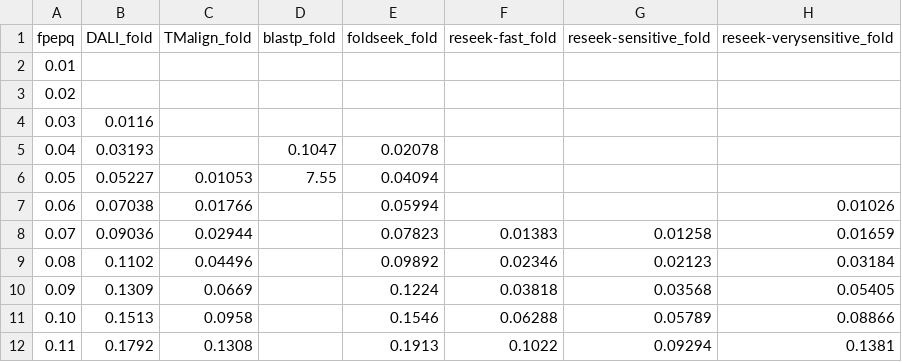
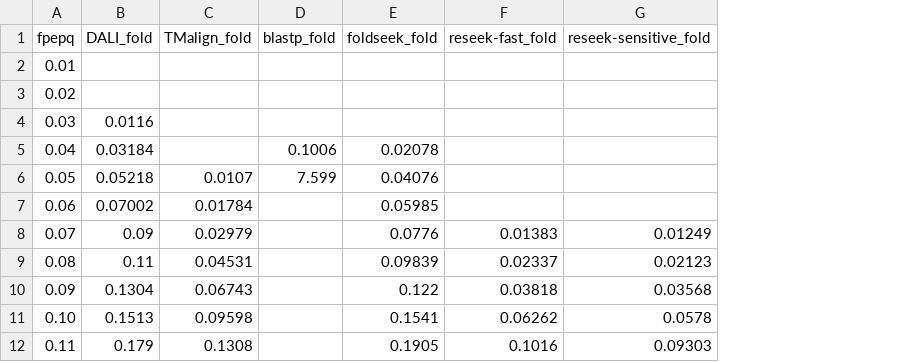
Before and after one commit to rcedgar/reseek_scop40, a TSV file: sensitivity_vs_error/fold.tsv, drawn as a sheet; only a part is shown; the diff covers the shown part only; the diff names each change by its address in the sheet, - before the commit and + after, or states it on an @@ line.

```diff
--- a/sensitivity_vs_error/fold.tsv
+++ b/sensitivity_vs_error/fold.tsv
-column H (reseek-verysensitive_fold), rows 7-12: 0.01026 | 0.01659 | 0.03184 | 0.05405 | 0.08866 | 0.1381
-B5 (DALI_fold): 0.03193
+B5 (DALI_fold): 0.03184
-D5 (blastp_fold): 0.1047
+D5 (blastp_fold): 0.1006
-B6 (DALI_fold): 0.05227
+B6 (DALI_fold): 0.05218
-C6 (TMalign_fold): 0.01053
+C6 (TMalign_fold): 0.0107
-D6 (blastp_fold): 7.55
+D6 (blastp_fold): 7.599
-E6 (foldseek_fold): 0.04094
+E6 (foldseek_fold): 0.04076
-B7 (DALI_fold): 0.07038
+B7 (DALI_fold): 0.07002
-C7 (TMalign_fold): 0.01766
+C7 (TMalign_fold): 0.01784
-E7 (foldseek_fold): 0.05994
+E7 (foldseek_fold): 0.05985
-B8 (DALI_fold): 0.09036
+B8 (DALI_fold): 0.09
-C8 (TMalign_fold): 0.02944
+C8 (TMalign_fold): 0.02979
-E8 (foldseek_fold): 0.07823
+E8 (foldseek_fold): 0.0776
-G8 (reseek-sensitive_fold): 0.01258
+G8 (reseek-sensitive_fold): 0.01249
-B9 (DALI_fold): 0.1102
+B9 (DALI_fold): 0.11
-C9 (TMalign_fold): 0.04496
+C9 (TMalign_fold): 0.04531
-E9 (foldseek_fold): 0.09892
+E9 (foldseek_fold): 0.09839
-F9 (reseek-fast_fold): 0.02346
+F9 (reseek-fast_fold): 0.02337
-B10 (DALI_fold): 0.1309
+B10 (DALI_fold): 0.1304
-C10 (TMalign_fold): 0.0669
+C10 (TMalign_fold): 0.06743
-E10 (foldseek_fold): 0.1224
+E10 (foldseek_fold): 0.122
-C11 (TMalign_fold): 0.0958
+C11 (TMalign_fold): 0.09598
-E11 (foldseek_fold): 0.1546
+E11 (foldseek_fold): 0.1541
-F11 (reseek-fast_fold): 0.06288
+F11 (reseek-fast_fold): 0.06262
-G11 (reseek-sensitive_fold): 0.05789
+G11 (reseek-sensitive_fold): 0.0578
-B12 (DALI_fold): 0.1792
+B12 (DALI_fold): 0.179
-E12 (foldseek_fold): 0.1913
+E12 (foldseek_fold): 0.1905
-F12 (reseek-fast_fold): 0.1022
+F12 (reseek-fast_fold): 0.1016
-G12 (reseek-sensitive_fold): 0.09294
+G12 (reseek-sensitive_fold): 0.09303
```
Also changed, not shown: 100 edited cells elsewhere in this file, sensitivity_vs_error/ignore.tsv, sensitivity_vs_error/sf.tsv, 2 other files.
